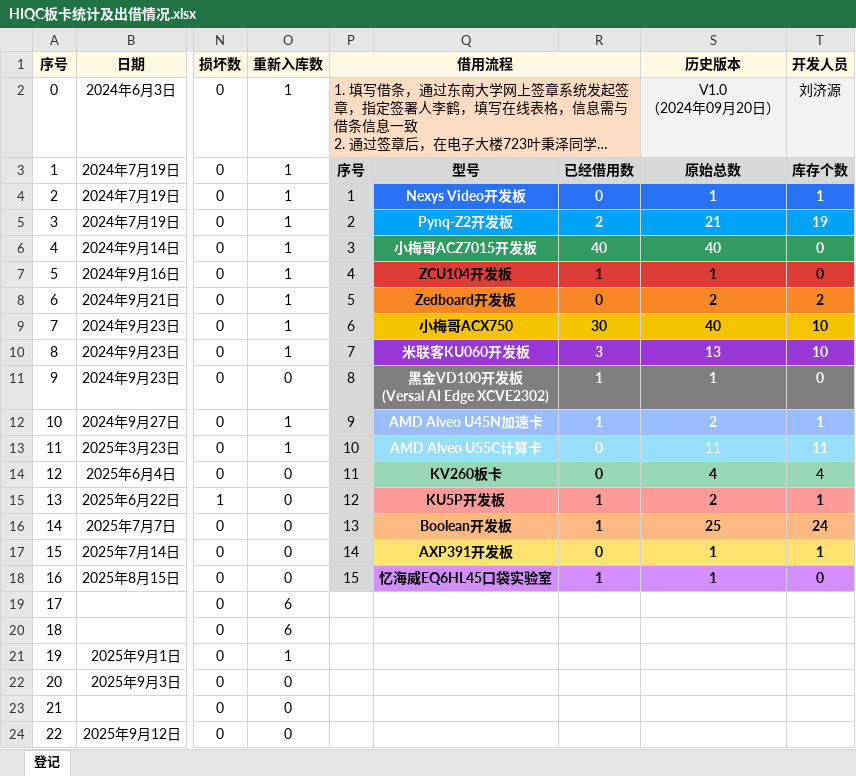
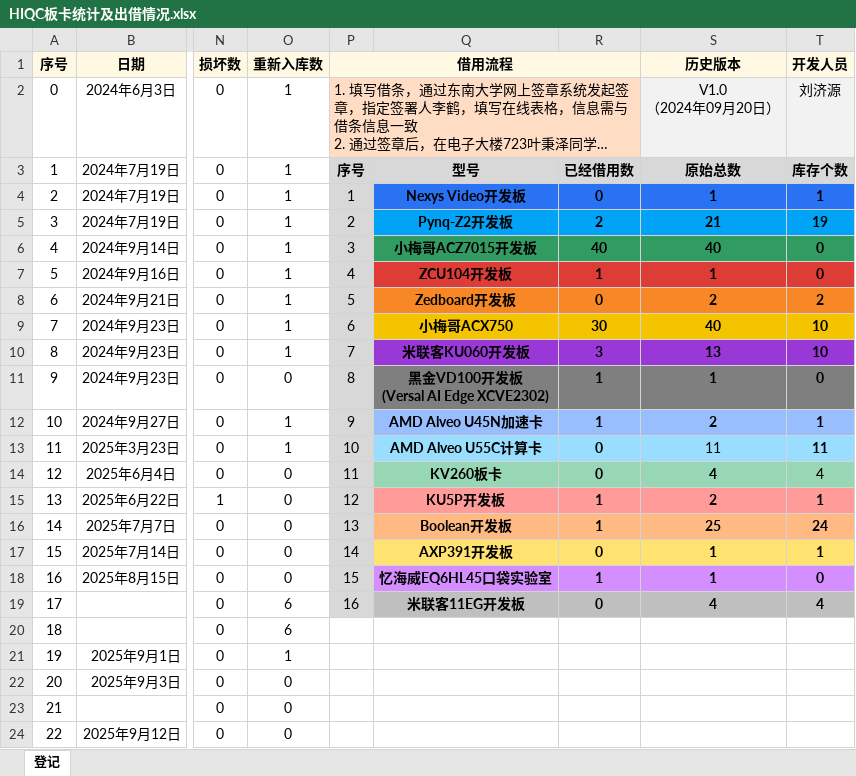
Before and after one commit to bingzeye/719Management, an Excel workbook: DeviceManagement/HIQC板卡统计及出借情况.xlsx, sheet 登记, drawn as a sheet; only a part is shown, gaps mark what is left out; long unchanged cells end in …; values as stored, in another font and other column widths than the file's, no borders; the diff names each change by its address in the sheet, - before the commit and + after, or states it on an @@ line.

Commit message:
Board File Update on 9.22

```diff
--- a/DeviceManagement/HIQC板卡统计及出借情况.xlsx (sheet 登记)
+++ b/DeviceManagement/HIQC板卡统计及出借情况.xlsx (sheet 登记)
-Q4:T6 text colour: #FFFFFF
+Q4:T6 text colour: black
-Q10:T13 text colour: #FFFFFF
+Q10:T13 text colour: black
-P19 (借用流程): (empty)
+P19 (借用流程): 16
-P19 fill: none
+P19 fill: #D8D8D8
-Q19: (empty)
+Q19: 米联客11EG开发板
-Q19:T19 fill: none
+Q19:T19 fill: #BFBFBF
-R19: (empty)
+R19: 0
-S19 (历史版本): (empty)
+S19 (历史版本): 4
-T19 (开发人员): (empty)
+T19 (开发人员): 4
```
